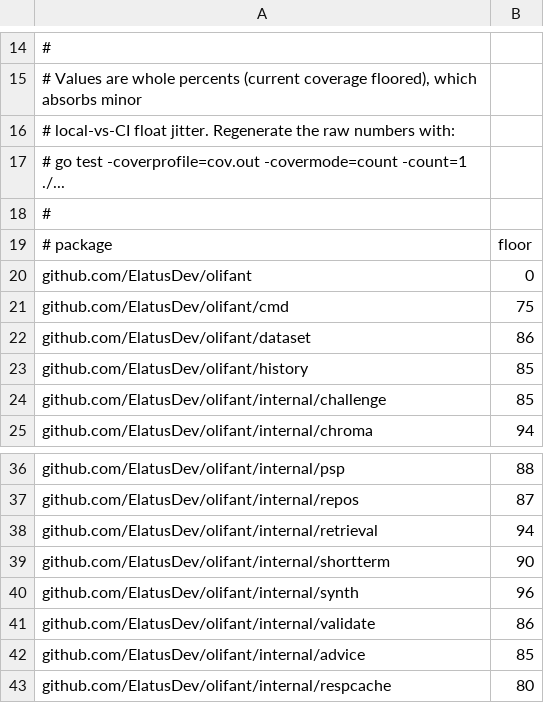
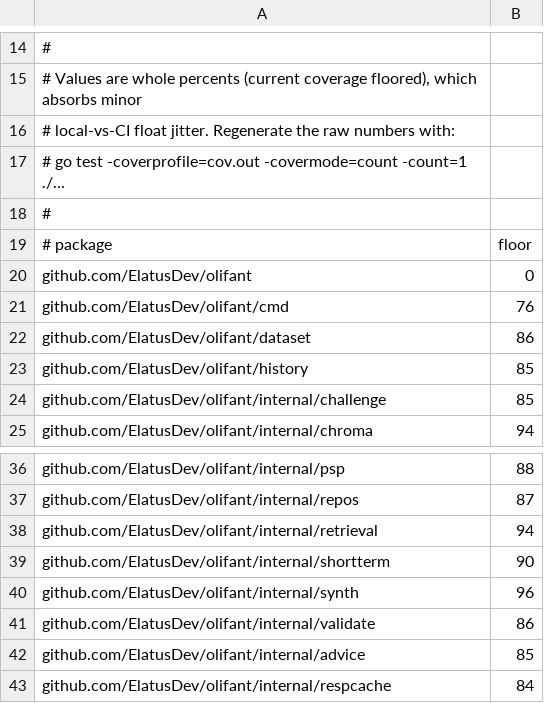
Before and after one commit to ElatusDev/olifant, a TSV file: .github/coverage-baseline.tsv, drawn as a sheet; only a part is shown, gaps mark what is left out.

```diff
--- a/.github/coverage-baseline.tsv
+++ b/.github/coverage-baseline.tsv
@@ -20,3 +20,3 @@
 github.com/ElatusDev/olifant	0
-github.com/ElatusDev/olifant/cmd	75
+github.com/ElatusDev/olifant/cmd	76
 github.com/ElatusDev/olifant/dataset	86
@@ -42,2 +42,2 @@ github.com/ElatusDev/olifant/internal/validate	86
 github.com/ElatusDev/olifant/internal/advice	85
-github.com/ElatusDev/olifant/internal/respcache	80
+github.com/ElatusDev/olifant/internal/respcache	84
```
Also changed, not shown: 13 other files.
